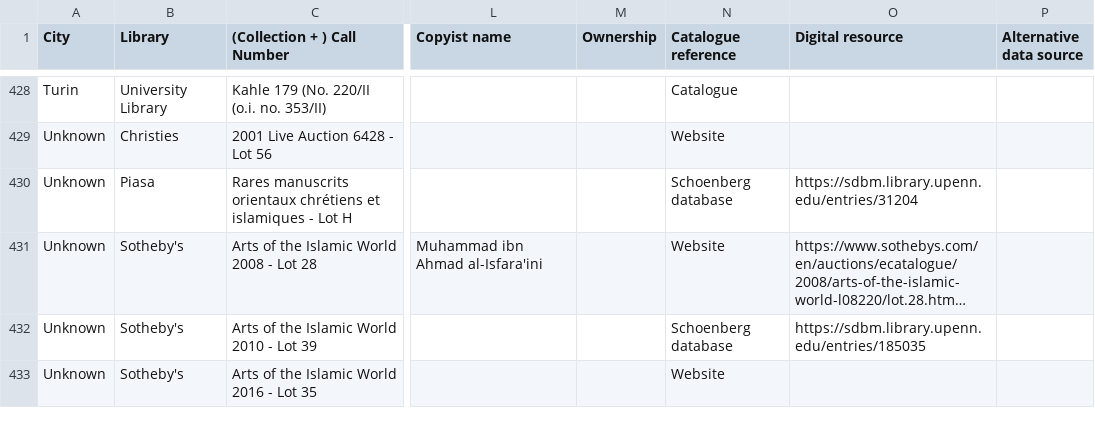
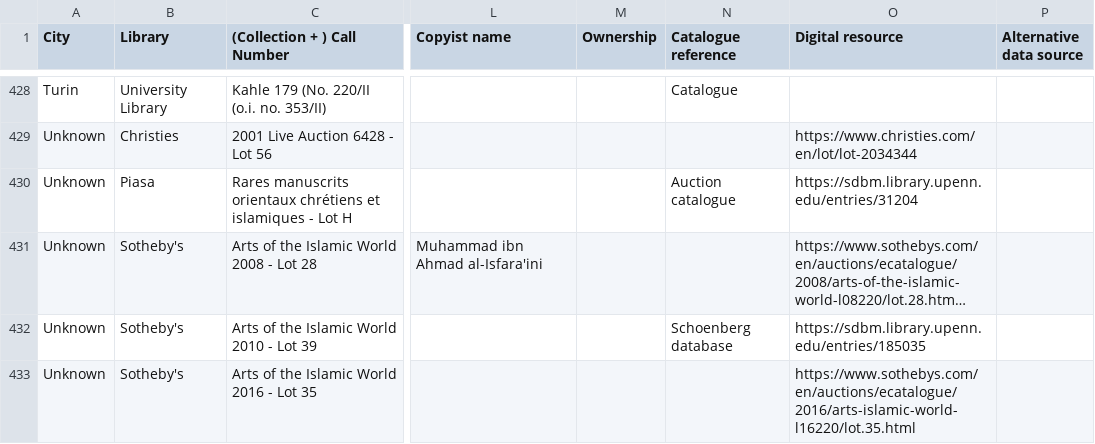
Before and after one commit to ikhwansafamss/catalogue, a TSV file: data/msData.tsv, drawn as a sheet; only a part is shown, gaps mark what is left out; long unchanged cells end in …; the diff covers the shown part only; the diff names each change by its address in the sheet, - before the commit and + after, or states it on an @@ line.

```diff
--- a/data/msData.tsv
+++ b/data/msData.tsv
-N429 (Catalogue reference): Website
+N429 (Catalogue reference): (empty)
-O429 (Digital resource): (empty)
+O429 (Digital resource): https://www.christies.com/en/lot/lot-2034344
-N430 (Catalogue reference): Schoenberg database
+N430 (Catalogue reference): Auction catalogue
-N431 (Catalogue reference): Website
+N431 (Catalogue reference): (empty)
-N433 (Catalogue reference): Website
+N433 (Catalogue reference): (empty)
-O433 (Digital resource): (empty)
+O433 (Digital resource): https://www.sothebys.com/en/auctions/ecatalogue/2016/arts-islamic-world-l16220/lot.35.html
```
Also changed, not shown: 78 edited cells elsewhere in this file, 2 other files.
